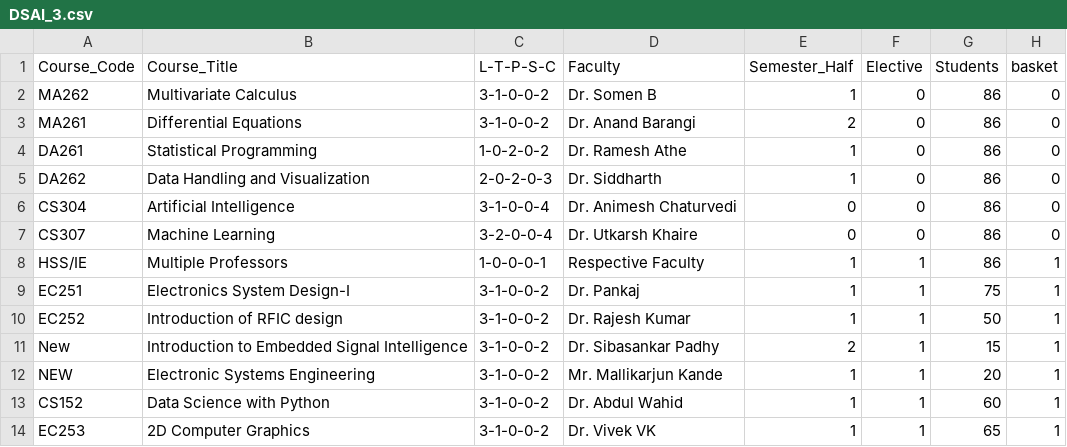
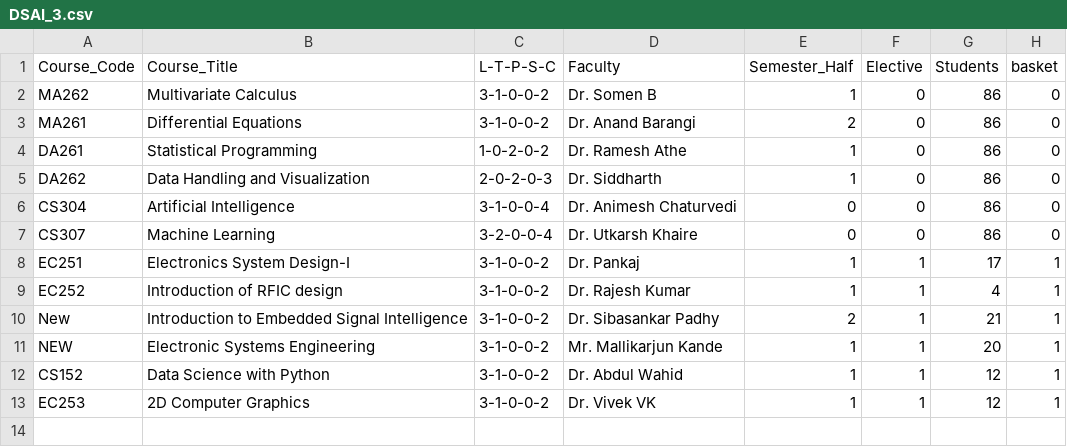
Before and after one commit to raskinverma/Automated-Time-Table-Scheduling-for-IIIT-Dharwad, a CSV file: data/exam_data/DSAI_3.csv, drawn as a sheet.

Commit message:
Updated TimeTable-Automation

```diff
--- a/data/exam_data/DSAI_3.csv
+++ b/data/exam_data/DSAI_3.csv
@@ -7,8 +7,7 @@ CS304,Artificial Intelligence,3-1-0-0-4,Dr. Animesh Chaturvedi,0,0,86,0
 CS307,Machine Learning,3-2-0-0-4,Dr. Utkarsh Khaire,0,0,86,0
-HSS/IE,Multiple Professors,1-0-0-0-1,Respective Faculty,1,1,86,1
-EC251,Electronics System Design-I,3-1-0-0-2,Dr. Pankaj,1,1,75,1
-EC252,Introduction of RFIC design,3-1-0-0-2,Dr. Rajesh Kumar,1,1,50,1
-New,Introduction to Embedded Signal Intelligence,3-1-0-0-2,Dr. Sibasankar Padhy,2,1,15,1
+EC251,Electronics System Design-I,3-1-0-0-2,Dr. Pankaj,1,1,17,1
+EC252,Introduction of RFIC design,3-1-0-0-2,Dr. Rajesh Kumar,1,1,4,1
+New,Introduction to Embedded Signal Intelligence,3-1-0-0-2,Dr. Sibasankar Padhy,2,1,21,1
 NEW,Electronic Systems Engineering,3-1-0-0-2,Mr. Mallikarjun Kande,1,1,20,1
-CS152,Data Science with Python,3-1-0-0-2,Dr. Abdul Wahid,1,1,60,1
-EC253,2D Computer Graphics,3-1-0-0-2,Dr. Vivek VK,1,1,65,1
+CS152,Data Science with Python,3-1-0-0-2,Dr. Abdul Wahid,1,1,12,1
+EC253,2D Computer Graphics,3-1-0-0-2,Dr. Vivek VK,1,1,12,1
```
Also changed, not shown: data/exam_data/CSE_3.csv, data/exam_data/ECE_3.csv, 1 other file.
